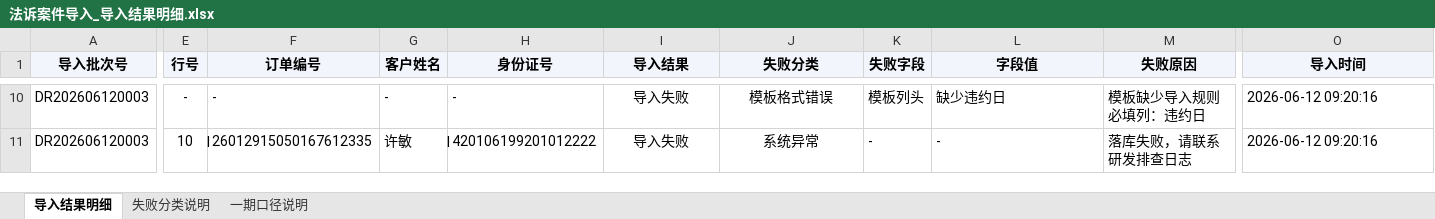
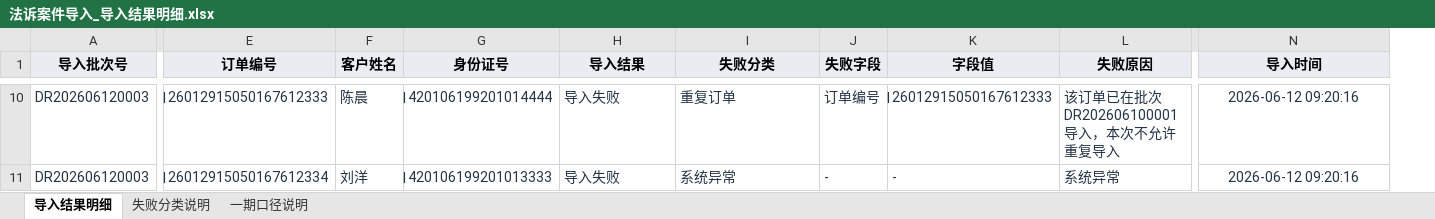
Before and after one commit to mengxianying/litigation-case-import-prototype, an Excel workbook: 法诉案件导入_导入结果明细.xlsx, sheet 导入结果明细, drawn as a sheet; only a part is shown, gaps mark what is left out; values as stored, in another font and other column widths than the file's, no borders; table styles not drawn; removed rows and columns are numbered as before the commit, all else as after; the diff covers the shown part only; the diff names each change by its address in the sheet, - before the commit and + after, or states it on an @@ line.

```diff
--- a/法诉案件导入_导入结果明细.xlsx (sheet 导入结果明细)
+++ b/法诉案件导入_导入结果明细.xlsx (sheet 导入结果明细)
-column E (行号), rows 10-11: - | 10
-A10:A11 text colour: black
+A10:A11 text colour: #243447
-E10 (订单编号): -
+E10 (订单编号): ‌26012915050167612333
-E10:N11 text colour: black
+E10:N11 text colour: #243447
-F10 (客户姓名): -
+F10 (客户姓名): 陈晨
-G10 (身份证号): -
+G10 (身份证号): ‌420106199201014444
-H10:I11 alignment: center
+H10:I11 alignment: left
-I10 (失败分类): 模板格式错误
+I10 (失败分类): 重复订单
-J10 (失败字段): 模板列头
+J10 (失败字段): 订单编号
-K10 (字段值): 缺少违约日
+K10 (字段值): ‌26012915050167612333
-L10 (失败原因): 模板缺少导入规则必填列：违约日
+L10 (失败原因): 该订单已在批次DR202606100001导入，本次不允许重复导入
-N10:N11 alignment: left
+N10:N11 alignment: center
-E11 (订单编号): ‌26012915050167612335
+E11 (订单编号): ‌26012915050167612334
-F11 (客户姓名): 许敏
+F11 (客户姓名): 刘洋
-G11 (身份证号): ‌420106199201012222
+G11 (身份证号): ‌420106199201013333
-L11 (失败原因): 落库失败，请联系研发排查日志
+L11 (失败原因): 系统异常
```
Also changed, not shown: 20 edited cells and cell formats elsewhere in this sheet, sheet 失败分类说明, sheet 一期口径说明, 法诉案件导入_Excel模板及文件格式说明0702_最终版.xlsx, 1 other file.
